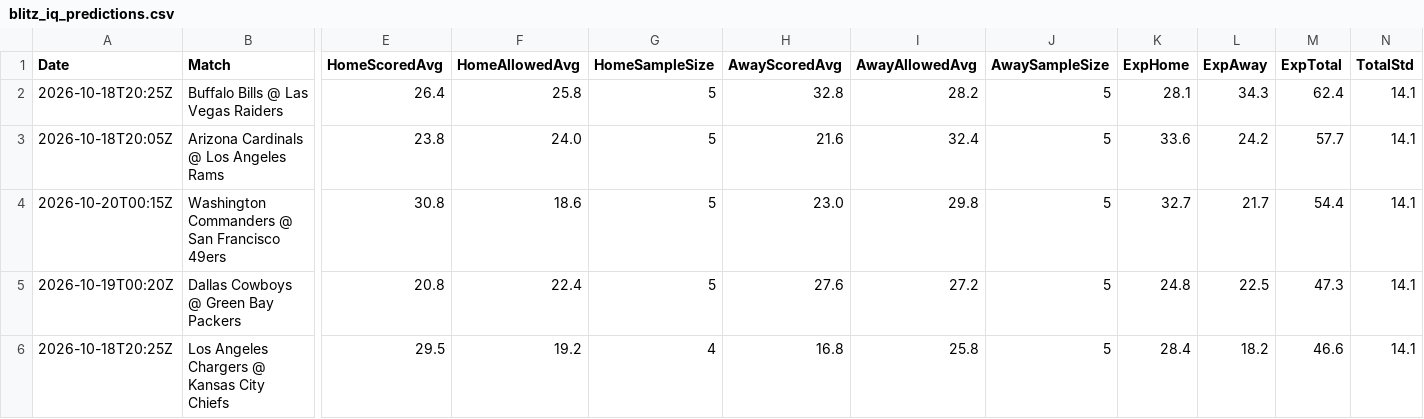
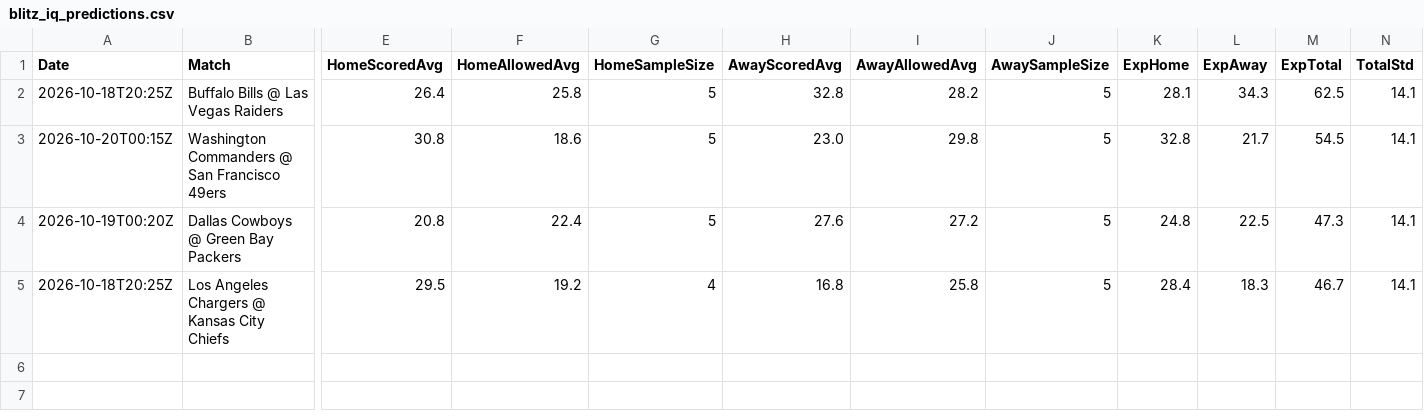
Before and after one commit to niibaboo/SportsIQ, a CSV file: docs/blitz-iq/blitz_iq_predictions.csv, drawn as a sheet; only a part is shown, gaps mark what is left out; removed rows and columns are numbered as before the commit, all else as after; rows hold the shown columns only; the diff names each change by its address in the sheet, - before the commit and + after, or states it on an @@ line.

```diff
--- a/docs/blitz-iq/blitz_iq_predictions.csv
+++ b/docs/blitz-iq/blitz_iq_predictions.csv
-M2 (ExpTotal): 62.4
+M2 (ExpTotal): 62.5
-row 3: 2026-10-18T20:05Z | Arizona Cardinals @ Los Angeles Rams | 23.8 | 24.0 | 5 | 21.6 | 32.4 | 5 | 33.6 | 24.2 | 57.7 | 14.1
-K3 (ExpHome): 32.7
+K3 (ExpHome): 32.8
-M3 (ExpTotal): 54.4
+M3 (ExpTotal): 54.5
-L5 (ExpAway): 18.2
+L5 (ExpAway): 18.3
-M5 (ExpTotal): 46.6
+M5 (ExpTotal): 46.7
```
Also changed, not shown: docs/blitz-iq/blitz_iq_player_props.csv, 4 other files.
